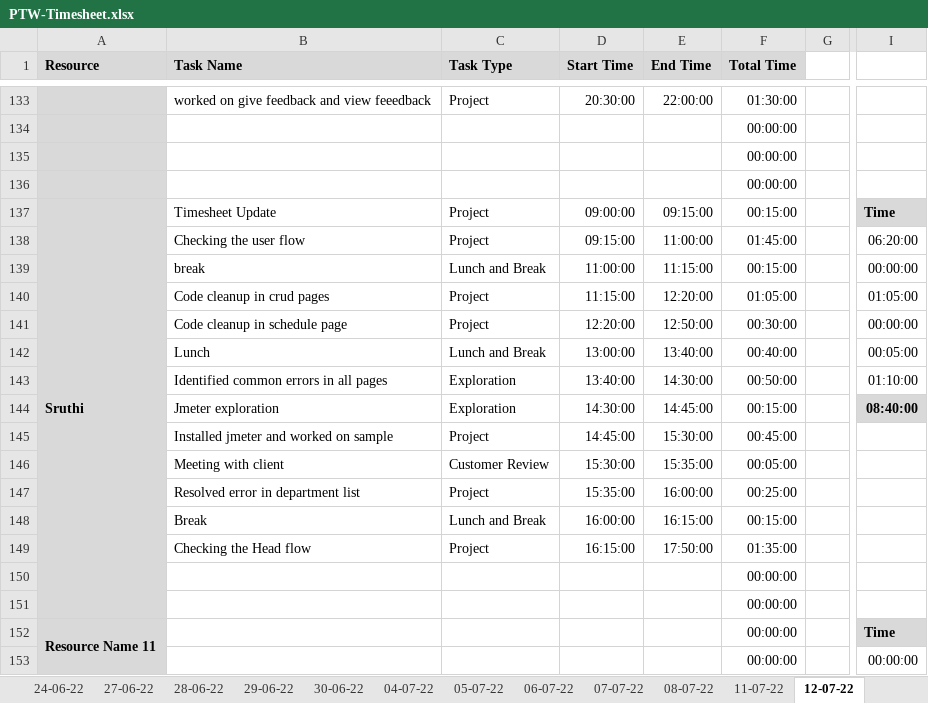
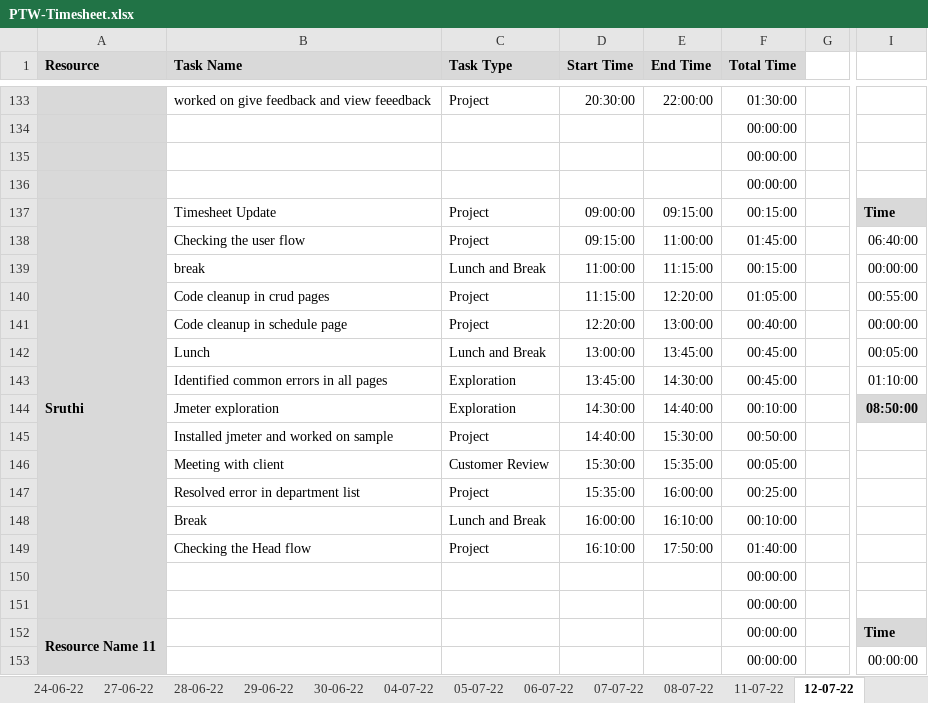
Before and after one commit to TEAM-EUPHORIA/TEAM-EUPHORIA-TMS, an Excel workbook: Process/Timesheet/PTW-Timesheet.xlsx, sheet 12-07-22, drawn as a sheet; only a part is shown, gaps mark what is left out; values as stored, in another font and other column widths than the file's, no borders; conditional formats not drawn; the diff covers the shown part only; the diff names each change by its address in the sheet, - before the commit and + after, or states it on an @@ line.

```diff
--- a/Process/Timesheet/PTW-Timesheet.xlsx (sheet 12-07-22)
+++ b/Process/Timesheet/PTW-Timesheet.xlsx (sheet 12-07-22)
-I138: 06:20:00
+I138: 06:40:00
-I140: 01:05:00
+I140: 00:55:00
-E141 (End Time): 12:50:00
+E141 (End Time): 13:00:00
-F141 (Total Time): 00:30:00
+F141 (Total Time): 00:40:00
-E142 (End Time): 13:40:00
+E142 (End Time): 13:45:00
-F142 (Total Time): 00:40:00
+F142 (Total Time): 00:45:00
-D143 (Start Time): 13:40:00
+D143 (Start Time): 13:45:00
-F143 (Total Time): 00:50:00
+F143 (Total Time): 00:45:00
-E144 (End Time): 14:45:00
+E144 (End Time): 14:40:00
-F144 (Total Time): 00:15:00
+F144 (Total Time): 00:10:00
-I144: 08:40:00
+I144: 08:50:00
-D145 (Start Time): 14:45:00
+D145 (Start Time): 14:40:00
-F145 (Total Time): 00:45:00
+F145 (Total Time): 00:50:00
-E148 (End Time): 16:15:00
+E148 (End Time): 16:10:00
-F148 (Total Time): 00:15:00
+F148 (Total Time): 00:10:00
-D149 (Start Time): 16:15:00
+D149 (Start Time): 16:10:00
-F149 (Total Time): 01:35:00
+F149 (Total Time): 01:40:00
```
Also changed, not shown: 2 added rows, 2 removed rows and 18 edited cells elsewhere in this sheet, sheet empty copy.
